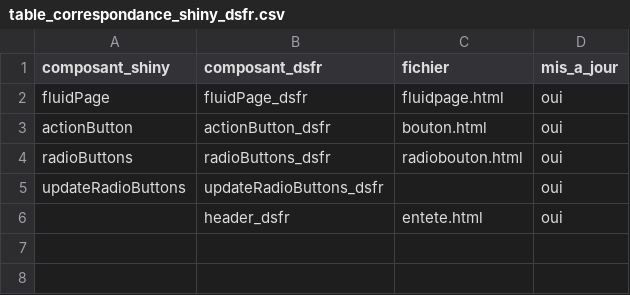
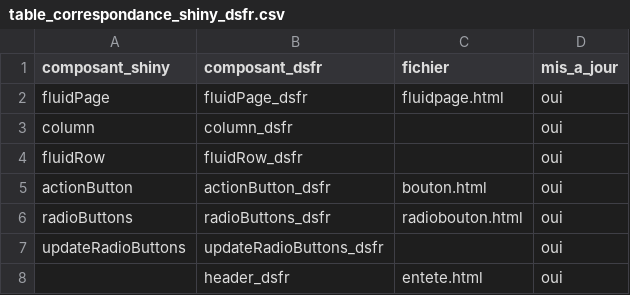
Before and after one commit to spyrales/shinygouv, a CSV file: inst/v1.7.2/table_correspondance_shiny_dsfr.csv, drawn as a sheet.

Commit message:
test: test HTML de fluidPage
tags: test, doc

Pourquoi?

- Besoin de controller la sortie HTML de fluidPage, layout et columns

Quoi?

- Ajout de Rda de référence dans les tests unitaires

```diff
--- a/inst/v1.7.2/table_correspondance_shiny_dsfr.csv
+++ b/inst/v1.7.2/table_correspondance_shiny_dsfr.csv
@@ -2,2 +2,4 @@ composant_shiny;composant_dsfr;fichier;mis_a_jour
 fluidPage;fluidPage_dsfr;fluidpage.html;oui
+column;column_dsfr;;oui
+fluidRow;fluidRow_dsfr;;oui
 actionButton;actionButton_dsfr;bouton.html;oui
```
Also changed, not shown: 23 other files.
